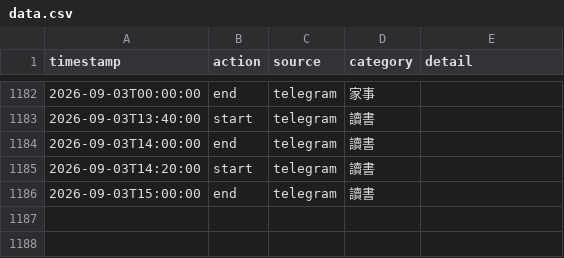
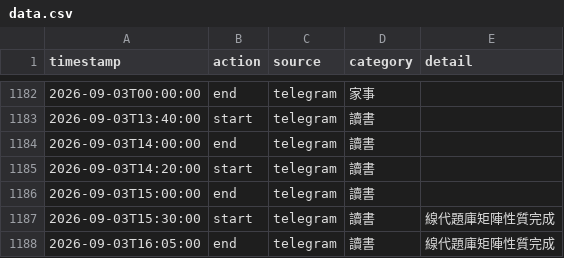
Before and after one commit to ssuyu0829/tt-f6a83b, a CSV file: data.csv, drawn as a sheet; only a part is shown, gaps mark what is left out.

Commit message:
sync 2026-09-03 16:09

```diff
--- a/data.csv
+++ b/data.csv
@@ -1186 +1186,3 @@ timestamp,action,source,category,detail
 2026-09-03T15:00:00,end,telegram,讀書,
+2026-09-03T15:30:00,start,telegram,讀書,線代題庫矩陣性質完成
+2026-09-03T16:05:00,end,telegram,讀書,線代題庫矩陣性質完成
```
